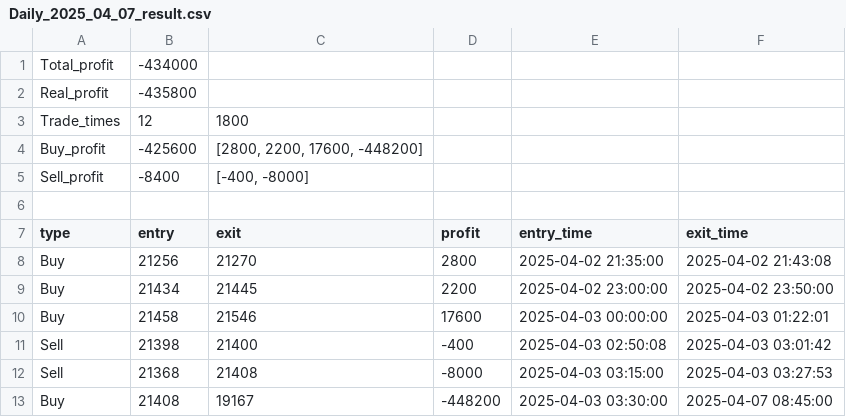
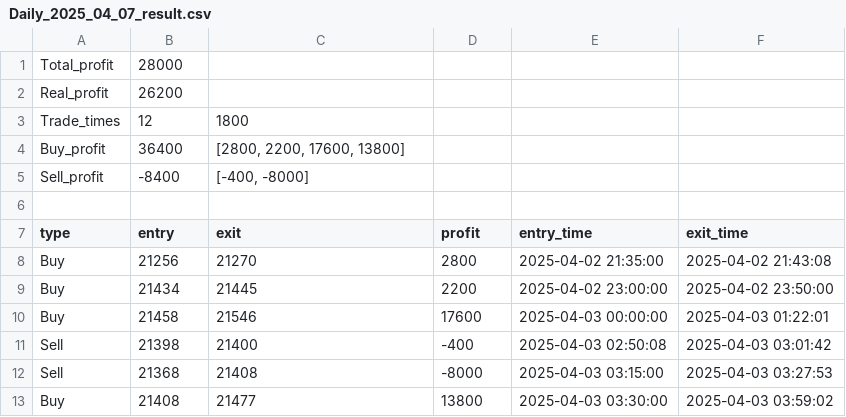
Before and after one commit to johnnychou/program_trading, a CSV file: testing result/Daily_2025_04_07_result.csv, drawn as a sheet.

```diff
--- a/testing result/Daily_2025_04_07_result.csv
+++ b/testing result/Daily_2025_04_07_result.csv
@@ -1,5 +1,5 @@
-Total_profit,-434000
-Real_profit,-435800
+Total_profit,28000
+Real_profit,26200
 Trade_times,12,1800
-Buy_profit,-425600,"[2800, 2200, 17600, -448200]"
+Buy_profit,36400,"[2800, 2200, 17600, 13800]"
 Sell_profit,-8400,"[-400, -8000]"
@@ -12,2 +12,2 @@ Sell,21398,21400,-400,2025-04-03 02:50:08,2025-04-03 03:01:42
 Sell,21368,21408,-8000,2025-04-03 03:15:00,2025-04-03 03:27:53
-Buy,21408,19167,-448200,2025-04-03 03:30:00,2025-04-07 08:45:00
+Buy,21408,21477,13800,2025-04-03 03:30:00,2025-04-03 03:59:02
```
Also changed, not shown: testing result/Daily_2024_08_14_result.csv, testing result/Daily_2024_10_22_result.csv, 29 other files.
